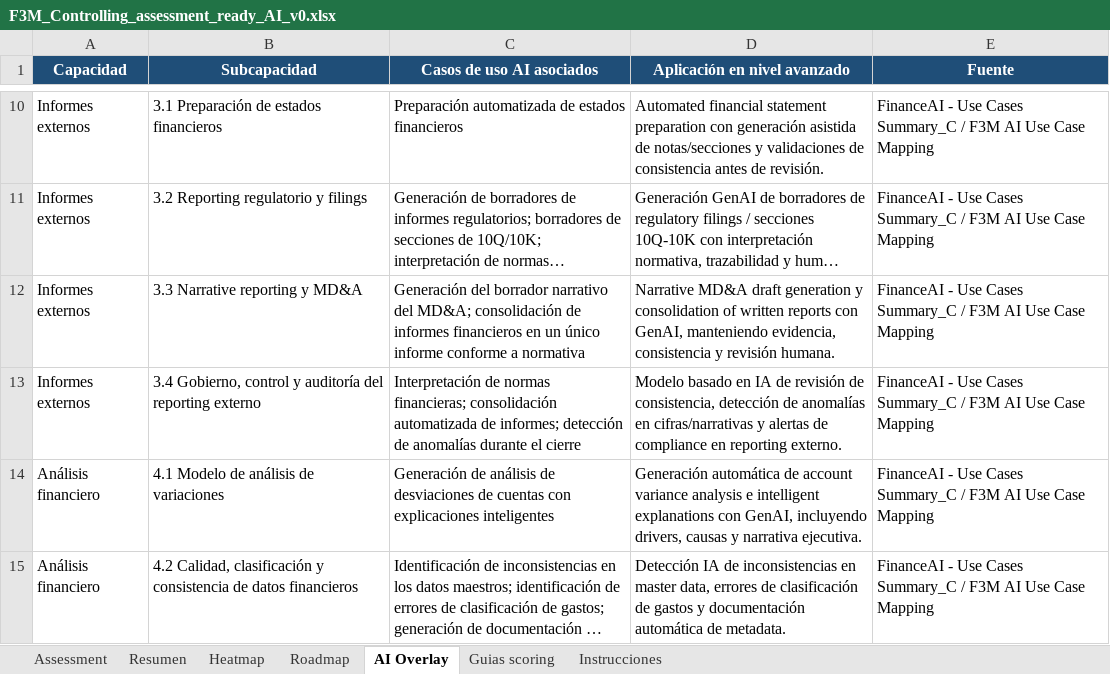
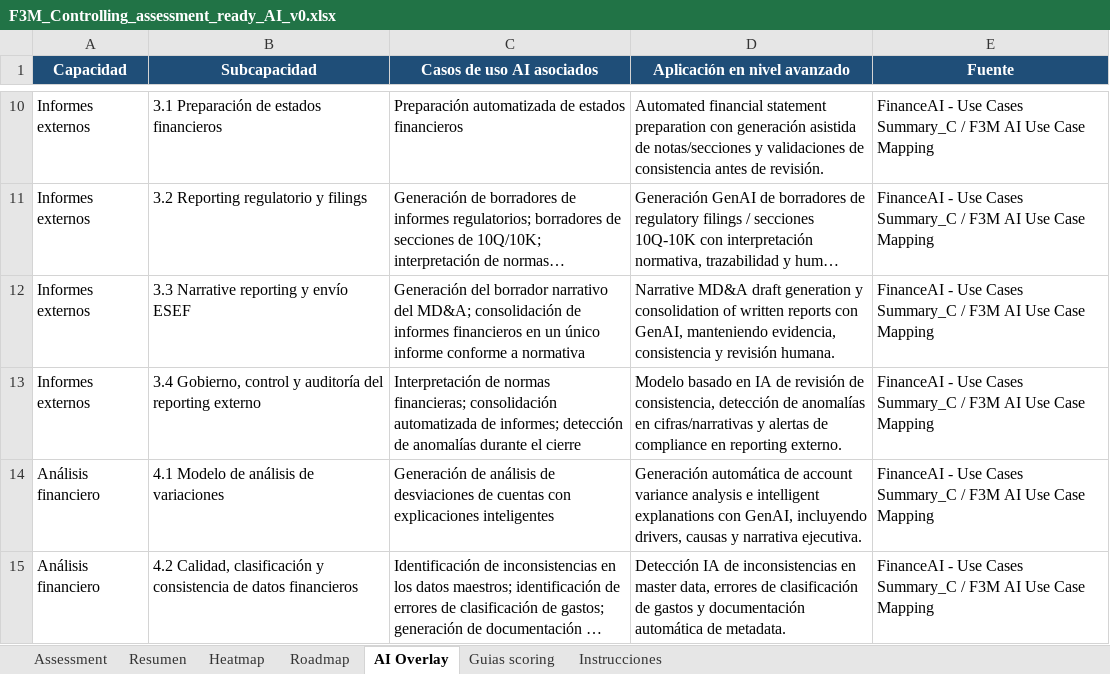
Before and after one commit to deloitte-finance-strategy/f3m-assessment, an Excel workbook: F3M_Controlling_assessment_ready_AI_v0.xlsx, sheet AI Overlay, drawn as a sheet; only a part is shown, gaps mark what is left out; long unchanged cells end in …; values as stored, in another font and other column widths than the file's, no borders; the diff names each change by its address in the sheet, - before the commit and + after, or states it on an @@ line.

```diff
--- a/F3M_Controlling_assessment_ready_AI_v0.xlsx (sheet AI Overlay)
+++ b/F3M_Controlling_assessment_ready_AI_v0.xlsx (sheet AI Overlay)
-B12 (Subcapacidad): 3.3 Narrative reporting y MD&A
+B12 (Subcapacidad): 3.3 Narrative reporting y envío ESEF
```
Also changed, not shown: 1 other file.
